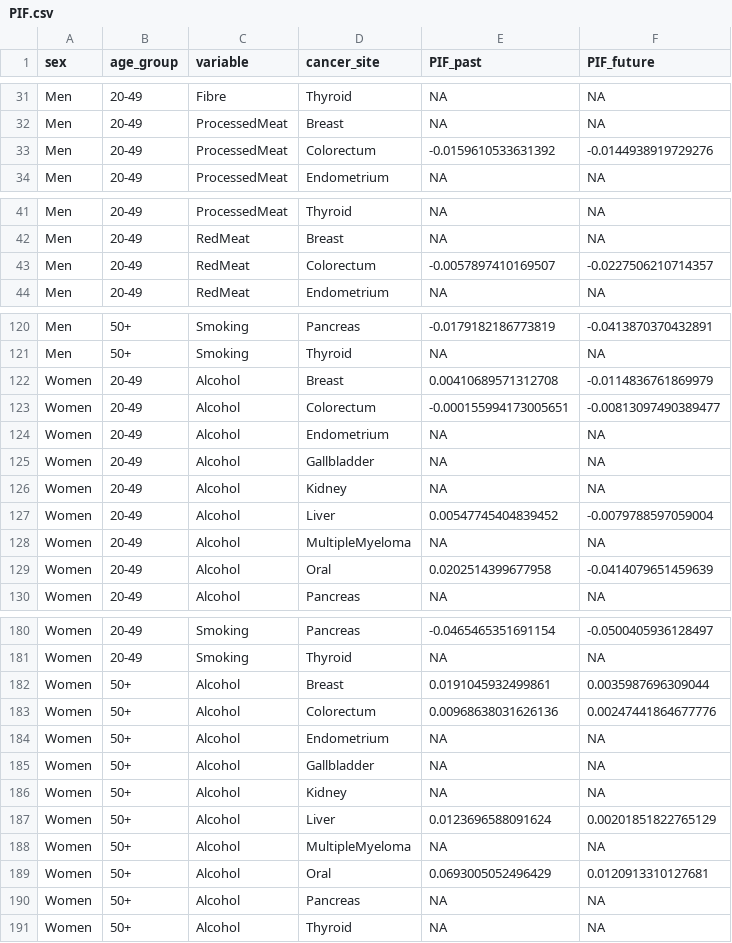
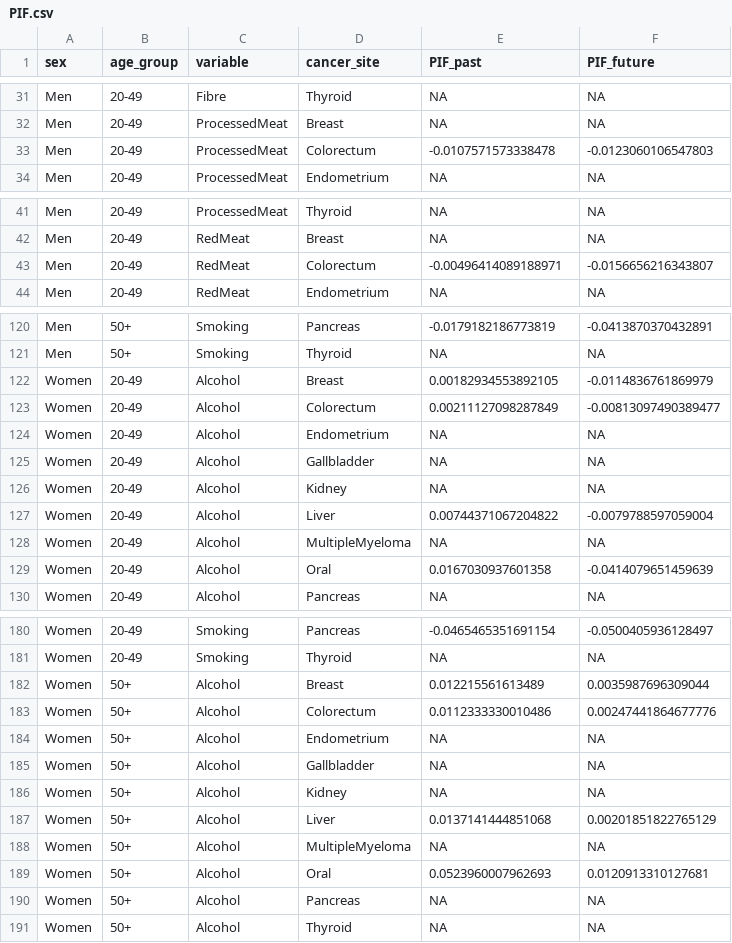
Before and after one commit to UK-Generations-Study/UK-cancer-trends, a CSV file: PIF_PAF/Data/PIF.csv, drawn as a sheet; only a part is shown, gaps mark what is left out; the diff covers the shown part only.

```diff
--- a/PIF_PAF/Data/PIF.csv
+++ b/PIF_PAF/Data/PIF.csv
@@ -32,3 +32,3 @@
 "Men","20-49","ProcessedMeat","Breast",NA,NA
-"Men","20-49","ProcessedMeat","Colorectum",-0.0159610533631392,-0.0144938919729276
+"Men","20-49","ProcessedMeat","Colorectum",-0.0107571573338478,-0.0123060106547803
 "Men","20-49","ProcessedMeat","Endometrium",NA,NA
@@ -42,3 +42,3 @@
 "Men","20-49","RedMeat","Breast",NA,NA
-"Men","20-49","RedMeat","Colorectum",-0.0057897410169507,-0.0227506210714357
+"Men","20-49","RedMeat","Colorectum",-0.00496414089188971,-0.0156656216343807
 "Men","20-49","RedMeat","Endometrium",NA,NA
@@ -121,4 +121,4 @@
 "Men","50+","Smoking","Thyroid",NA,NA
-"Women","20-49","Alcohol","Breast",0.00410689571312708,-0.0114836761869979
-"Women","20-49","Alcohol","Colorectum",-0.000155994173005651,-0.00813097490389477
+"Women","20-49","Alcohol","Breast",0.00182934553892105,-0.0114836761869979
+"Women","20-49","Alcohol","Colorectum",0.00211127098287849,-0.00813097490389477
 "Women","20-49","Alcohol","Endometrium",NA,NA
@@ -126,5 +126,5 @@
 "Women","20-49","Alcohol","Kidney",NA,NA
-"Women","20-49","Alcohol","Liver",0.00547745404839452,-0.0079788597059004
+"Women","20-49","Alcohol","Liver",0.00744371067204822,-0.0079788597059004
 "Women","20-49","Alcohol","MultipleMyeloma",NA,NA
-"Women","20-49","Alcohol","Oral",0.0202514399677958,-0.0414079651459639
+"Women","20-49","Alcohol","Oral",0.0167030937601358,-0.0414079651459639
 "Women","20-49","Alcohol","Pancreas",NA,NA
@@ -181,4 +181,4 @@
 "Women","20-49","Smoking","Thyroid",NA,NA
-"Women","50+","Alcohol","Breast",0.0191045932499861,0.0035987696309044
-"Women","50+","Alcohol","Colorectum",0.00968638031626136,0.00247441864677776
+"Women","50+","Alcohol","Breast",0.012215561613489,0.0035987696309044
+"Women","50+","Alcohol","Colorectum",0.0112333330010486,0.00247441864677776
 "Women","50+","Alcohol","Endometrium",NA,NA
@@ -186,5 +186,5 @@
 "Women","50+","Alcohol","Kidney",NA,NA
-"Women","50+","Alcohol","Liver",0.0123696588091624,0.00201851822765129
+"Women","50+","Alcohol","Liver",0.0137141444851068,0.00201851822765129
 "Women","50+","Alcohol","MultipleMyeloma",NA,NA
-"Women","50+","Alcohol","Oral",0.0693005052496429,0.0120913310127681
+"Women","50+","Alcohol","Oral",0.0523960007962693,0.0120913310127681
 "Women","50+","Alcohol","Pancreas",NA,NA
```
Also changed, not shown: 18 edited cells elsewhere in this file, PIF_PAF/Data/AggregatePAFs_BestEstimates.csv, PIF_PAF/Data/PAF_by_riskfactor.csv, 22 other files.
